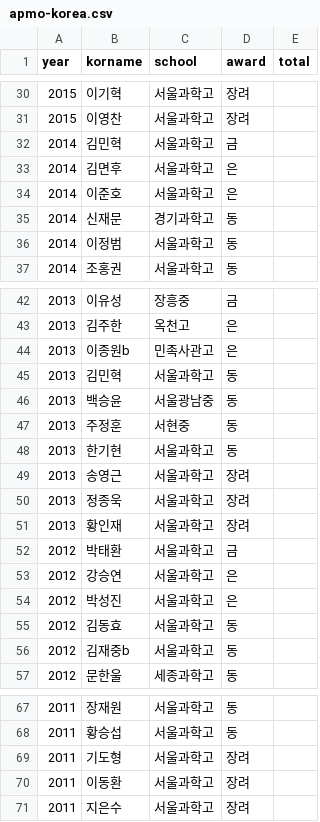
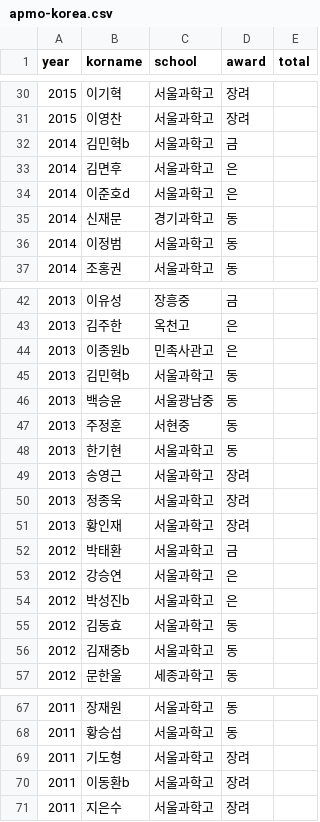
Before and after one commit to imo-korea/imo-korea.github.io, a CSV file: _data/apmo-korea.csv, drawn as a sheet; only a part is shown, gaps mark what is left out.

```diff
--- a/_data/apmo-korea.csv
+++ b/_data/apmo-korea.csv
@@ -31,5 +31,5 @@ year,korname,school,award,total
 2015,이영찬,서울과학고,장려,
-2014,김민혁,서울과학고,금,
+2014,김민혁b,서울과학고,금,
 2014,김면후,서울과학고,은,
-2014,이준호,서울과학고,은,
+2014,이준호d,서울과학고,은,
 2014,신재문,경기과학고,동,
@@ -44,3 +44,3 @@ year,korname,school,award,total
 2013,이종원b,민족사관고,은,
-2013,김민혁,서울과학고,동,
+2013,김민혁b,서울과학고,동,
 2013,백승윤,서울광남중,동,
@@ -53,3 +53,3 @@ year,korname,school,award,total
 2012,강승연,서울과학고,은,
-2012,박성진,서울과학고,은,
+2012,박성진b,서울과학고,은,
 2012,김동효,서울과학고,동,
@@ -69,3 +69,3 @@ year,korname,school,award,total
 2011,기도형,서울과학고,장려,
-2011,이동환,서울과학고,장려,
+2011,이동환b,서울과학고,장려,
 2011,지은수,서울과학고,장려,
```
Also changed, not shown: _data/fkmo-korea.csv, _data/imo-korea.csv, 5 other files.
